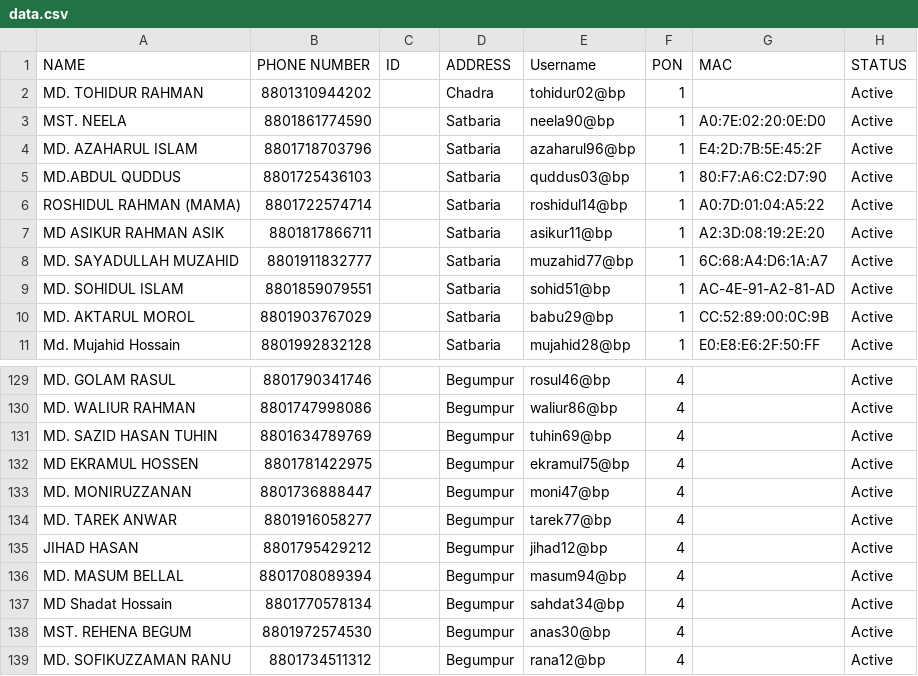
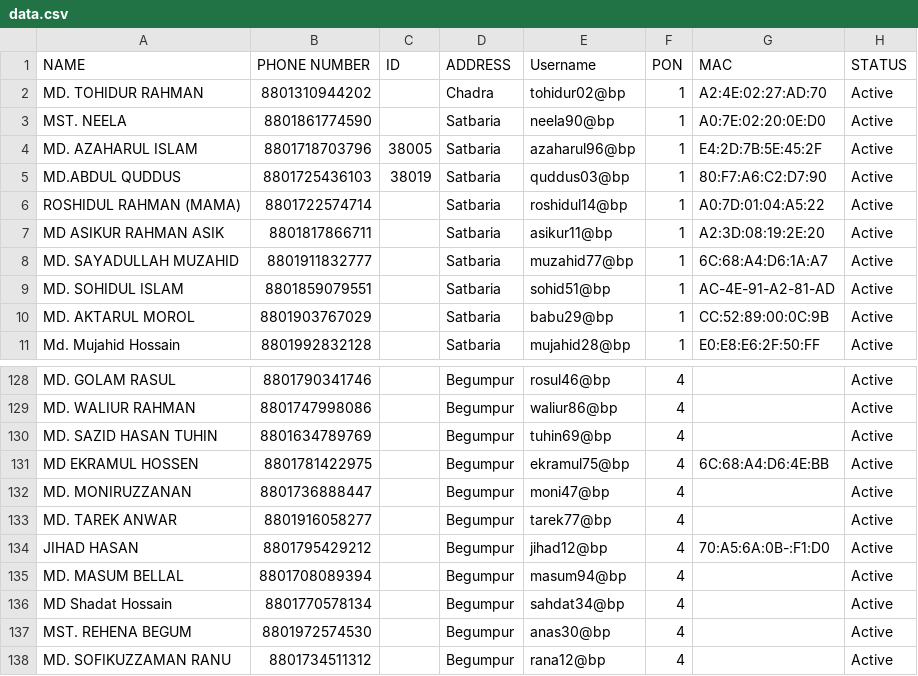
Before and after one commit to masud673/masud, a CSV file: data.csv, drawn as a sheet; only a part is shown, gaps mark what is left out; the diff covers the shown part only.

```diff
--- a/data.csv
+++ b/data.csv
@@ -1,6 +1,6 @@
 NAME	,	PHONE NUMBER	,	ID	,	ADDRESS	,	Username	,	PON	,	MAC	,	STATUS
-MD. TOHIDUR RAHMAN	,	8801310944202	,		,	Chadra	,	tohidur02@bp	,	1	,		,	Active
+MD. TOHIDUR RAHMAN	,	8801310944202	,		,	Chadra	,	tohidur02@bp	,	1	,	A2:4E:02:27:AD:70	,	Active
 MST. NEELA	,	8801861774590	,		,	Satbaria	,	neela90@bp	,	1	,	A0:7E:02:20:0E:D0	,	Active
-MD. AZAHARUL ISLAM	,	8801718703796	,		,	Satbaria	,	azaharul96@bp	,	1	,	E4:2D:7B:5E:45:2F	,	Active
-MD.ABDUL QUDDUS	,	8801725436103	,		,	Satbaria	,	quddus03@bp	,	1	,	80:F7:A6:C2:D7:90	,	Active
+MD. AZAHARUL ISLAM	,	8801718703796	,	38005	,	Satbaria	,	azaharul96@bp	,	1	,	E4:2D:7B:5E:45:2F	,	Active
+MD.ABDUL QUDDUS	,	8801725436103	,	38019	,	Satbaria	,	quddus03@bp	,	1	,	80:F7:A6:C2:D7:90	,	Active
 ROSHIDUL RAHMAN (MAMA)	,	8801722574714	,		,	Satbaria	,	roshidul14@bp	,	1	,	A0:7D:01:04:A5:22	,	Active
@@ -131,6 +130,6 @@ MD. WALIUR RAHMAN	,	8801747998086	,		,	Begumpur	,	waliur86@bp	,	4	,		,	Active
 MD. SAZID HASAN TUHIN	,	8801634789769	,		,	Begumpur	,	tuhin69@bp	,	4	,		,	Active
-MD EKRAMUL HOSSEN	,	8801781422975	,		,	Begumpur	,	ekramul75@bp	,	4	,		,	Active
+MD EKRAMUL HOSSEN	,	8801781422975	,		,	Begumpur	,	ekramul75@bp	,	4	,	6C:68:A4:D6:4E:BB	,	Active
 MD. MONIRUZZANAN	,	8801736888447	,		,	Begumpur	,	moni47@bp	,	4	,		,	Active
 MD. TAREK ANWAR	,	8801916058277	,		,	Begumpur	,	tarek77@bp	,	4	,		,	Active
-JIHAD HASAN	,	8801795429212	,		,	Begumpur	,	jihad12@bp	,	4	,		,	Active
+JIHAD HASAN	,	8801795429212	,		,	Begumpur	,	jihad12@bp	,	4	,	70:A5:6A:0B-:F1:D0	,	Active
 MD. MASUM BELLAL	,	8801708089394	,		,	Begumpur	,	masum94@bp	,	4	,		,	Active
```
Also changed, not shown: 1 removed row and 49 edited cells elsewhere in this file.
